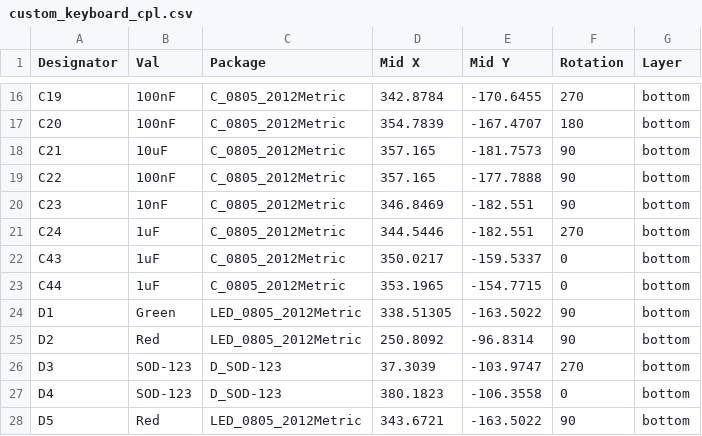
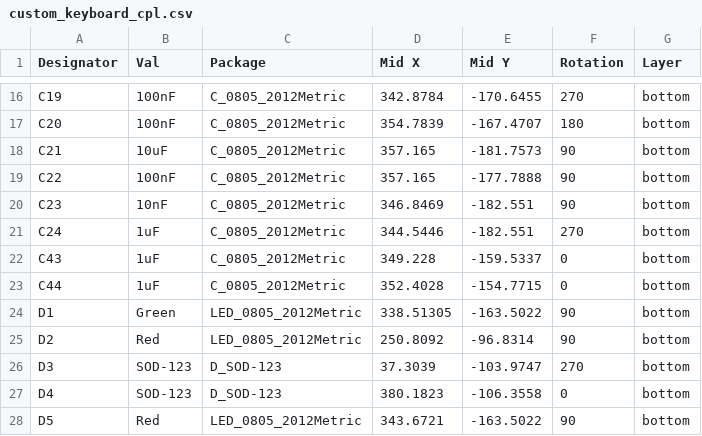
Before and after one commit to howardt12345/keyboard0, a CSV file: PCB/2nd prototype/Gerber/custom_keyboard_cpl.csv, drawn as a sheet; only a part is shown, gaps mark what is left out; the diff covers the shown part only.

```diff
--- a/PCB/2nd prototype/Gerber/custom_keyboard_cpl.csv
+++ b/PCB/2nd prototype/Gerber/custom_keyboard_cpl.csv
@@ -21,4 +21,4 @@ C23,10nF,C_0805_2012Metric,346.8469,-182.551,90,bottom
 C24,1uF,C_0805_2012Metric,344.5446,-182.551,270,bottom
-C43,1uF,C_0805_2012Metric,350.0217,-159.5337,0,bottom
-C44,1uF,C_0805_2012Metric,353.1965,-154.7715,0,bottom
+C43,1uF,C_0805_2012Metric,349.228,-159.5337,0,bottom
+C44,1uF,C_0805_2012Metric,352.4028,-154.7715,0,bottom
 D1,Green,LED_0805_2012Metric,338.51305,-163.5022,90,bottom
```
Also changed, not shown: 2 removed rows and 23 edited cells elsewhere in this file, PCB/2nd prototype/Gerber/custom_keyboard_bom.csv, 18 other files.
